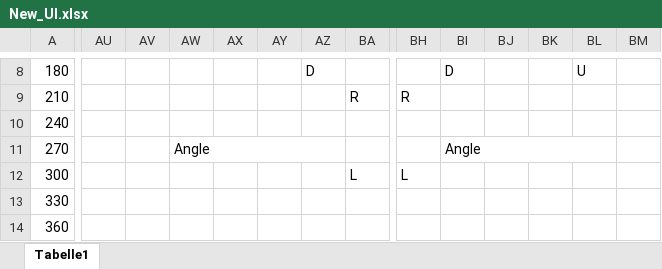
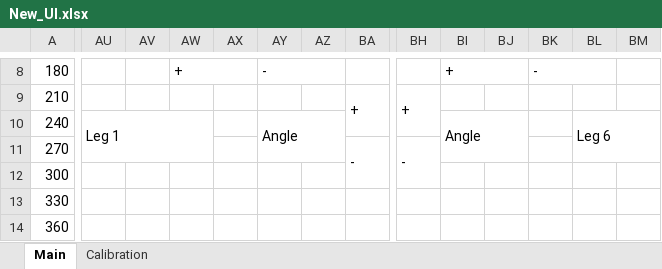
Before and after one commit to piotrrusiecki/hexapod_code, an Excel workbook: New_UI.xlsx, sheet Main, drawn as a sheet; only a part is shown, gaps mark what is left out; values as stored, in another font and other column widths than the file's, no cell formats; the diff covers the shown part only; the diff names each change by its address in the sheet, - before the commit and + after, or states it on an @@ line.

```diff
--- a/New_UI.xlsx (sheet Main)
+++ b/New_UI.xlsx (sheet Main)
-sheet tab: Tabelle1
+sheet tab: Main
+sheet tab: Calibration
-AW8: (empty)
+AW8: +
+AW8:AX8 merged
-AY8: (empty)
+AY8: -
+AY8:AZ8 merged
-AZ8: D
+AZ8: (empty)
-BI8: D
+BI8: +
+BI8:BJ8 merged
-BK8: (empty)
+BK8: -
+BK8:BL8 merged
-BL8: U
+BL8: (empty)
-BA9: R
+BA9: +
+BA9:BA10 merged
-BH9: R
+BH9: +
+BH9:BH10 merged
-AU10: (empty)
+AU10: Leg 1
+AU10:AW11 merged
-AY10: (empty)
+AY10: Angle
+AY10:AZ11 merged
-BI10: (empty)
+BI10: Angle
+BI10:BJ11 merged
-BL10: (empty)
+BL10: Leg 6
+BL10:BN11 merged
-AW11: Angle
+AW11: (empty)
-AW11:AZ11 merged
-BA11: (empty)
+BA11: -
+BA11:BA12 merged
-BH11: (empty)
+BH11: -
+BH11:BH12 merged
-BI11: Angle
+BI11: (empty)
-BI11:BL11 merged
-BA12: L
+BA12: (empty)
-BH12: L
+BH12: (empty)
```
Also changed, not shown: 75 edited cells and merged cells elsewhere in this sheet, cell formats.
